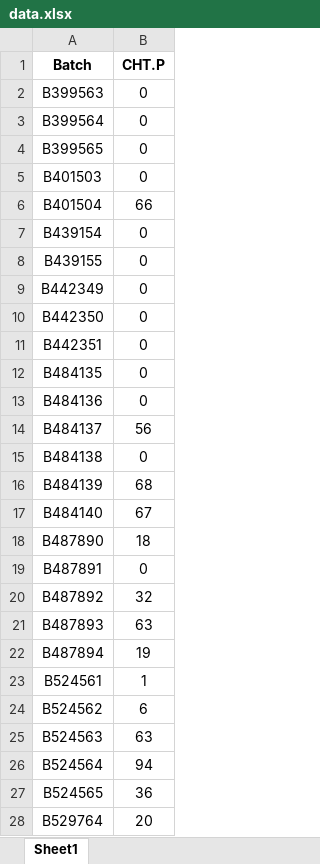
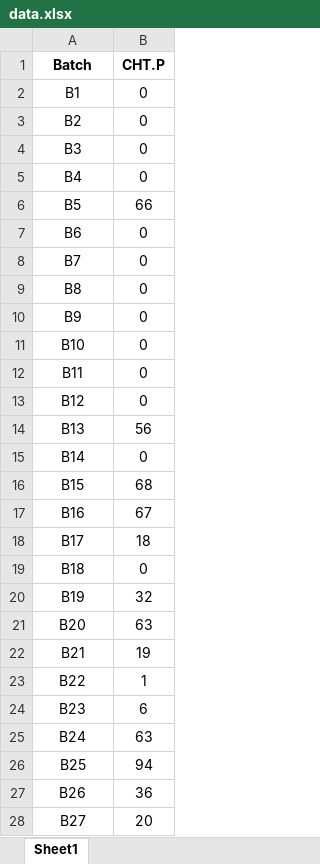
Before and after one commit to MoritzImendoerffer/bioburden_limits, an Excel workbook: data.xlsx, sheet Sheet1, drawn as a sheet; only a part is shown; values as stored, in another font and other column widths than the file's, no borders; removed rows and columns are numbered as before the commit, all else as after; the diff covers the shown part only; the diff names each change by its address in the sheet, - before the commit and + after, or states it on an @@ line.

Commit message:
changed batch names

```diff
--- a/data.xlsx (sheet Sheet1)
+++ b/data.xlsx (sheet Sheet1)
-A2 (Batch): B399563
+A2 (Batch): B1
-A3 (Batch): B399564
+A3 (Batch): B2
-A4 (Batch): B399565
+A4 (Batch): B3
-A5 (Batch): B401503
+A5 (Batch): B4
-A6 (Batch): B401504
+A6 (Batch): B5
-A7 (Batch): B439154
+A7 (Batch): B6
-A8 (Batch): B439155
+A8 (Batch): B7
+row 9: B8 | 0
-A10 (Batch): B442349
+A10 (Batch): B9
-A11 (Batch): B442350
+A11 (Batch): B10
+row 12: B11 | 0
-A13 (Batch): B442351
+A13 (Batch): B12
-row 12: B484135 | 0
-row 13: B484136 | 0
-A14 (Batch): B484137
+A14 (Batch): B13
-A15 (Batch): B484138
+A15 (Batch): B14
-A16 (Batch): B484139
+A16 (Batch): B15
-A17 (Batch): B484140
+A17 (Batch): B16
-A18 (Batch): B487890
+A18 (Batch): B17
-A19 (Batch): B487891
+A19 (Batch): B18
-A20 (Batch): B487892
+A20 (Batch): B19
-A21 (Batch): B487893
+A21 (Batch): B20
-A22 (Batch): B487894
+A22 (Batch): B21
-A23 (Batch): B524561
+A23 (Batch): B22
-A24 (Batch): B524562
+A24 (Batch): B23
-A25 (Batch): B524563
+A25 (Batch): B24
-A26 (Batch): B524564
+A26 (Batch): B25
-A27 (Batch): B524565
+A27 (Batch): B26
-A28 (Batch): B529764
+A28 (Batch): B27
```
Also changed, not shown: 2 added rows, 2 removed rows and 28 edited cells elsewhere in this sheet, 1 other file.
